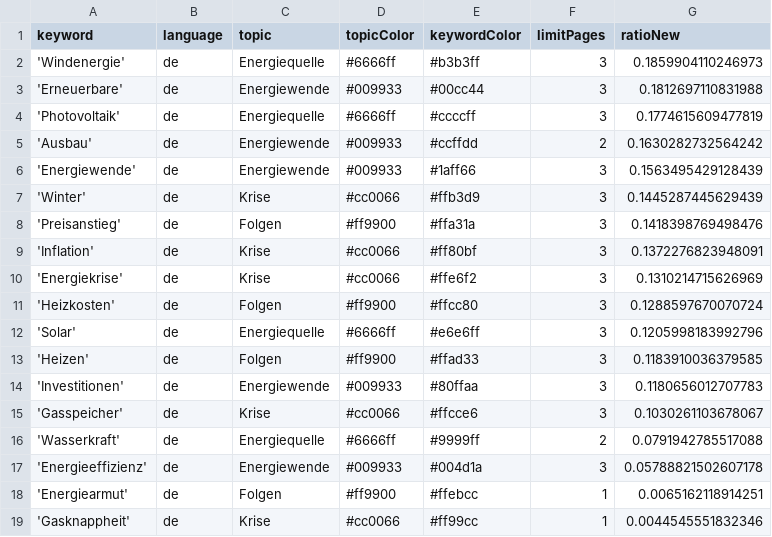
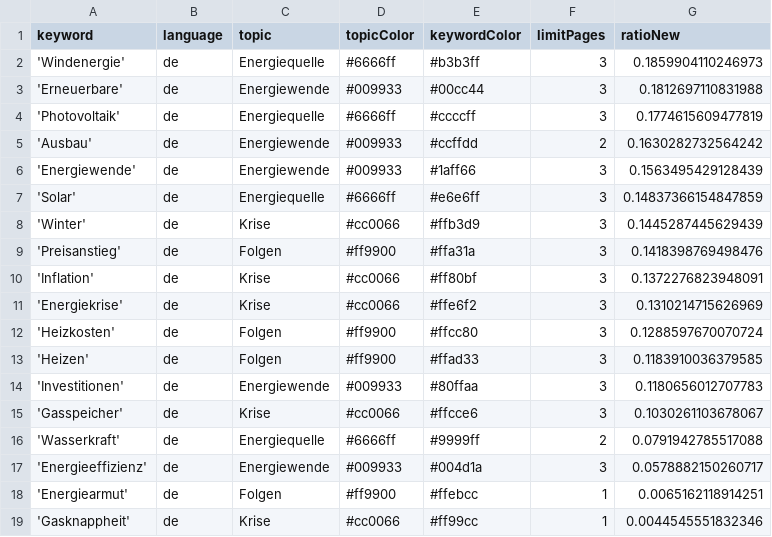
Before and after one commit to JoPhi24-news/winterIsComing, a CSV file: keywords.csv, drawn as a sheet.

```diff
--- a/keywords.csv
+++ b/keywords.csv
@@ -6,2 +6,3 @@ keyword,language,topic,topicColor,keywordColor,limitPages,ratioNew
 'Energiewende',de,Energiewende,#009933,#1aff66,3,0.1563495429128439
+'Solar',de,Energiequelle,#6666ff,#e6e6ff,3,0.14837366154847859
 'Winter',de,Krise,#cc0066,#ffb3d9,3,0.1445287445629439
@@ -11,3 +12,2 @@ keyword,language,topic,topicColor,keywordColor,limitPages,ratioNew
 'Heizkosten',de,Folgen,#ff9900,#ffcc80,3,0.1288597670070724
-'Solar',de,Energiequelle,#6666ff,#e6e6ff,3,0.1205998183992796
 'Heizen',de,Folgen,#ff9900,#ffad33,3,0.1183910036379585
@@ -16,3 +16,3 @@ keyword,language,topic,topicColor,keywordColor,limitPages,ratioNew
 'Wasserkraft',de,Energiequelle,#6666ff,#9999ff,2,0.0791942785517088
-'Energieeffizienz',de,Energiewende,#009933,#004d1a,3,0.05788821502607178
+'Energieeffizienz',de,Energiewende,#009933,#004d1a,3,0.0578882150260717
 'Energiearmut',de,Folgen,#ff9900,#ffebcc,1,0.0065162118914251
```
Also changed, not shown: 2 other files.
